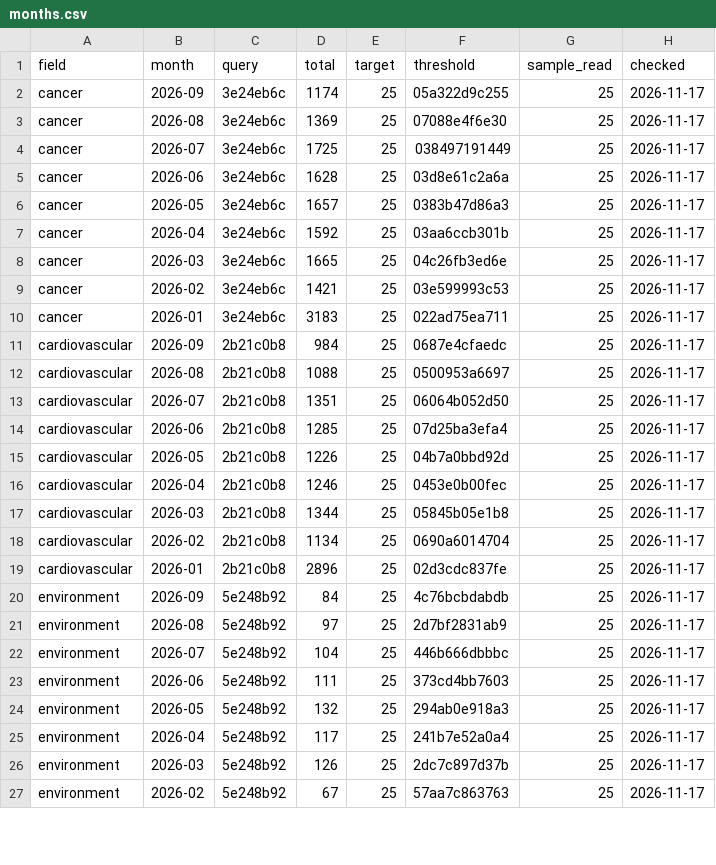
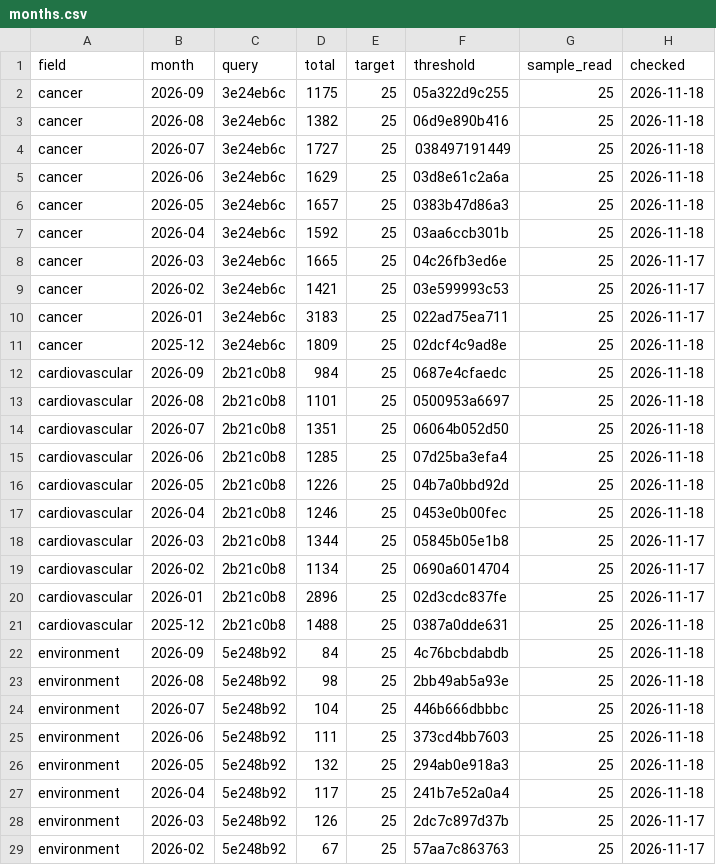
Before and after one commit to nfdi4health/datashield-function-ideas, a CSV file: literature-watch/data/months.csv, drawn as a sheet; only a part is shown; the diff covers the shown part only.

Commit message:
data: literature watch, 250 papers

```diff
--- a/literature-watch/data/months.csv
+++ b/literature-watch/data/months.csv
@@ -1,8 +1,8 @@
 "field","month","query","total","target","threshold","sample_read","checked"
-"cancer","2026-09","3e24eb6c",1174,25,"05a322d9c255",25,"2026-11-17"
-"cancer","2026-08","3e24eb6c",1369,25,"07088e4f6e30",25,"2026-11-17"
-"cancer","2026-07","3e24eb6c",1725,25,"038497191449",25,"2026-11-17"
-"cancer","2026-06","3e24eb6c",1628,25,"03d8e61c2a6a",25,"2026-11-17"
-"cancer","2026-05","3e24eb6c",1657,25,"0383b47d86a3",25,"2026-11-17"
-"cancer","2026-04","3e24eb6c",1592,25,"03aa6ccb301b",25,"2026-11-17"
+"cancer","2026-09","3e24eb6c",1175,25,"05a322d9c255",25,"2026-11-18"
+"cancer","2026-08","3e24eb6c",1382,25,"06d9e890b416",25,"2026-11-18"
+"cancer","2026-07","3e24eb6c",1727,25,"038497191449",25,"2026-11-18"
+"cancer","2026-06","3e24eb6c",1629,25,"03d8e61c2a6a",25,"2026-11-18"
+"cancer","2026-05","3e24eb6c",1657,25,"0383b47d86a3",25,"2026-11-18"
+"cancer","2026-04","3e24eb6c",1592,25,"03aa6ccb301b",25,"2026-11-18"
 "cancer","2026-03","3e24eb6c",1665,25,"04c26fb3ed6e",25,"2026-11-17"
@@ -10,8 +10,9 @@
 "cancer","2026-01","3e24eb6c",3183,25,"022ad75ea711",25,"2026-11-17"
-"cardiovascular","2026-09","2b21c0b8",984,25,"0687e4cfaedc",25,"2026-11-17"
-"cardiovascular","2026-08","2b21c0b8",1088,25,"0500953a6697",25,"2026-11-17"
-"cardiovascular","2026-07","2b21c0b8",1351,25,"06064b052d50",25,"2026-11-17"
-"cardiovascular","2026-06","2b21c0b8",1285,25,"07d25ba3efa4",25,"2026-11-17"
-"cardiovascular","2026-05","2b21c0b8",1226,25,"04b7a0bbd92d",25,"2026-11-17"
-"cardiovascular","2026-04","2b21c0b8",1246,25,"0453e0b00fec",25,"2026-11-17"
+"cancer","2025-12","3e24eb6c",1809,25,"02dcf4c9ad8e",25,"2026-11-18"
+"cardiovascular","2026-09","2b21c0b8",984,25,"0687e4cfaedc",25,"2026-11-18"
+"cardiovascular","2026-08","2b21c0b8",1101,25,"0500953a6697",25,"2026-11-18"
+"cardiovascular","2026-07","2b21c0b8",1351,25,"06064b052d50",25,"2026-11-18"
+"cardiovascular","2026-06","2b21c0b8",1285,25,"07d25ba3efa4",25,"2026-11-18"
+"cardiovascular","2026-05","2b21c0b8",1226,25,"04b7a0bbd92d",25,"2026-11-18"
+"cardiovascular","2026-04","2b21c0b8",1246,25,"0453e0b00fec",25,"2026-11-18"
 "cardiovascular","2026-03","2b21c0b8",1344,25,"05845b05e1b8",25,"2026-11-17"
@@ -19,8 +20,9 @@
 "cardiovascular","2026-01","2b21c0b8",2896,25,"02d3cdc837fe",25,"2026-11-17"
-"environment","2026-09","5e248b92",84,25,"4c76bcbdabdb",25,"2026-11-17"
-"environment","2026-08","5e248b92",97,25,"2d7bf2831ab9",25,"2026-11-17"
-"environment","2026-07","5e248b92",104,25,"446b666dbbbc",25,"2026-11-17"
-"environment","2026-06","5e248b92",111,25,"373cd4bb7603",25,"2026-11-17"
-"environment","2026-05","5e248b92",132,25,"294ab0e918a3",25,"2026-11-17"
-"environment","2026-04","5e248b92",117,25,"241b7e52a0a4",25,"2026-11-17"
+"cardiovascular","2025-12","2b21c0b8",1488,25,"0387a0dde631",25,"2026-11-18"
+"environment","2026-09","5e248b92",84,25,"4c76bcbdabdb",25,"2026-11-18"
+"environment","2026-08","5e248b92",98,25,"2bb49ab5a93e",25,"2026-11-18"
+"environment","2026-07","5e248b92",104,25,"446b666dbbbc",25,"2026-11-18"
+"environment","2026-06","5e248b92",111,25,"373cd4bb7603",25,"2026-11-18"
+"environment","2026-05","5e248b92",132,25,"294ab0e918a3",25,"2026-11-18"
+"environment","2026-04","5e248b92",117,25,"241b7e52a0a4",25,"2026-11-18"
 "environment","2026-03","5e248b92",126,25,"2dc7c897d37b",25,"2026-11-17"
```
Also changed, not shown: 11 added rows and 69 edited cells elsewhere in this file, 3 other files.
